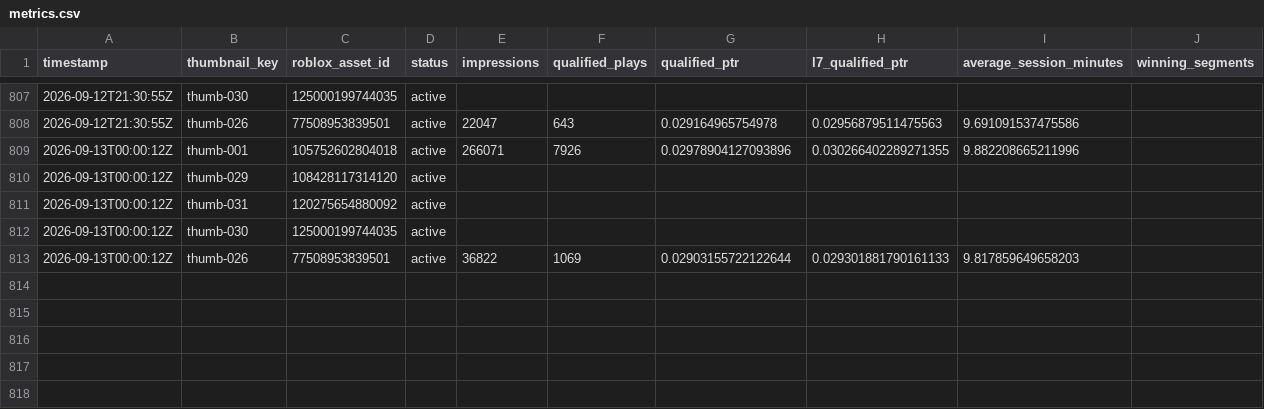
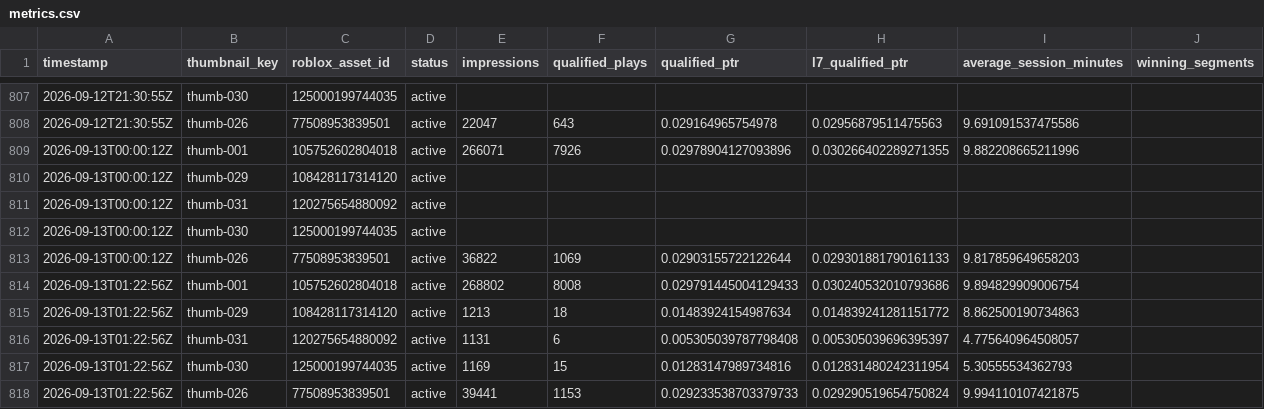
Before and after one commit to ryanzav/roblox-thumbnail-manager, a CSV file: docs/data/metrics.csv, drawn as a sheet; only a part is shown, gaps mark what is left out; the diff names each change by its address in the sheet, - before the commit and + after, or states it on an @@ line.

Commit message:
Update thumbnail metrics and queue

```diff
--- a/docs/data/metrics.csv
+++ b/docs/data/metrics.csv
+row 814: 2026-09-13T01:22:56Z | thumb-001 | 105752602804018 | active | 268802 | 8008 | 0.029791445004129433 | 0.030240532010793686 | 9.894829909006754
+row 815: 2026-09-13T01:22:56Z | thumb-029 | 108428117314120 | active | 1213 | 18 | 0.01483924154987634 | 0.014839241281151772 | 8.862500190734863
+row 816: 2026-09-13T01:22:56Z | thumb-031 | 120275654880092 | active | 1131 | 6 | 0.005305039787798408 | 0.005305039696395397 | 4.775640964508057
+row 817: 2026-09-13T01:22:56Z | thumb-030 | 125000199744035 | active | 1169 | 15 | 0.01283147989734816 | 0.012831480242311954 | 5.30555534362793
+row 818: 2026-09-13T01:22:56Z | thumb-026 | 77508953839501 | active | 39441 | 1153 | 0.029233538703379733 | 0.029290519654750824 | 9.994110107421875
```
Also changed, not shown: data/metrics.csv, data/thumbnails.csv, 4 other files.
